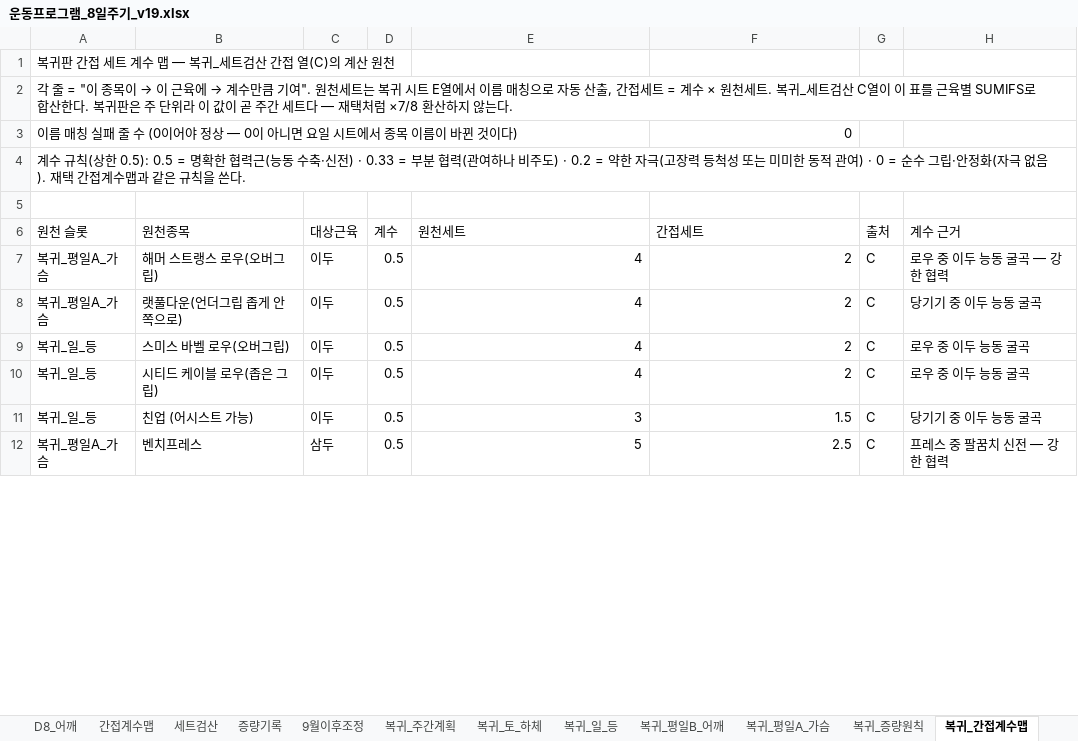
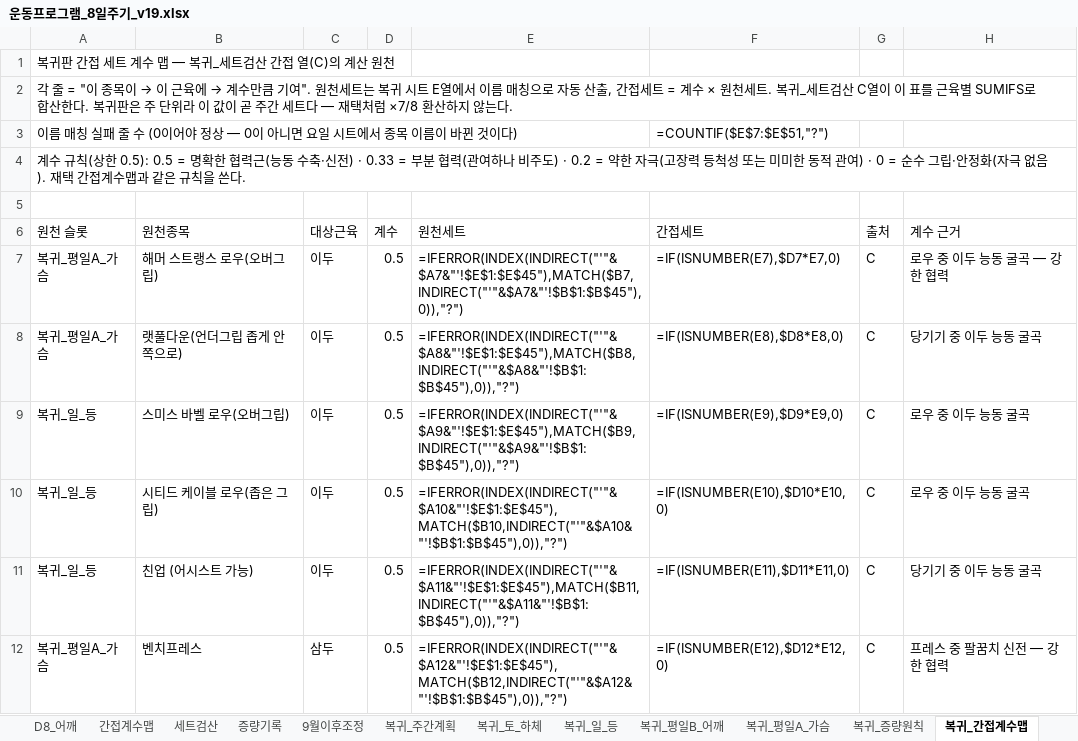
Before and after one commit to ktmffl-max/health1234, an Excel workbook: 운동프로그램_8일주기_v19.xlsx, sheet 복귀_간접계수맵, drawn as a sheet; only a part is shown; values as stored, in another font and other column widths than the file's, no borders; formulas without a stored value are shown as written; the diff covers the shown part only; the diff names each change by its address in the sheet, - before the commit and + after, or states it on an @@ line.

```diff
--- a/운동프로그램_8일주기_v19.xlsx (sheet 복귀_간접계수맵)
+++ b/운동프로그램_8일주기_v19.xlsx (sheet 복귀_간접계수맵)
-F3 (간접세트): 0
+F3 (간접세트): =COUNTIF($E$7:$E$51,"?")
-E7 (원천세트): 4
+E7 (원천세트): =IFERROR(INDEX(INDIRECT("'"&$A7&"'!$E$1:$E$45"),MATCH($B7,INDIRECT("'"&$A7&"'!$B$1:$B$45"),0)),"?")
-F7 (간접세트): 2
+F7 (간접세트): =IF(ISNUMBER(E7),$D7*E7,0)
-E8 (원천세트): 4
+E8 (원천세트): =IFERROR(INDEX(INDIRECT("'"&$A8&"'!$E$1:$E$45"),MATCH($B8,INDIRECT("'"&$A8&"'!$B$1:$B$45"),0)),"?")
-F8 (간접세트): 2
+F8 (간접세트): =IF(ISNUMBER(E8),$D8*E8,0)
-E9 (원천세트): 4
+E9 (원천세트): =IFERROR(INDEX(INDIRECT("'"&$A9&"'!$E$1:$E$45"),MATCH($B9,INDIRECT("'"&$A9&"'!$B$1:$B$45"),0)),"?")
-F9 (간접세트): 2
+F9 (간접세트): =IF(ISNUMBER(E9),$D9*E9,0)
-E10 (원천세트): 4
+E10 (원천세트): =IFERROR(INDEX(INDIRECT("'"&$A10&"'!$E$1:$E$45"),MATCH($B10,INDIRECT("'"&$A10&"'!$B$1:$B$45"),0)),"?")
-F10 (간접세트): 2
+F10 (간접세트): =IF(ISNUMBER(E10),$D10*E10,0)
-E11 (원천세트): 3
+E11 (원천세트): =IFERROR(INDEX(INDIRECT("'"&$A11&"'!$E$1:$E$45"),MATCH($B11,INDIRECT("'"&$A11&"'!$B$1:$B$45"),0)),"?")
-F11 (간접세트): 1.5
+F11 (간접세트): =IF(ISNUMBER(E11),$D11*E11,0)
-E12 (원천세트): 5
+E12 (원천세트): =IFERROR(INDEX(INDIRECT("'"&$A12&"'!$E$1:$E$45"),MATCH($B12,INDIRECT("'"&$A12&"'!$B$1:$B$45"),0)),"?")
-F12 (간접세트): 2.5
+F12 (간접세트): =IF(ISNUMBER(E12),$D12*E12,0)
```
Also changed, not shown: 76 edited cells elsewhere in this sheet, sheet 간접계수맵, sheet 세트검산, sheet 복귀_세트검산, sheet 시작중량_설정, sheet 증량기록, sheet D7_하체B, 13 more sheets, 5 other files.
